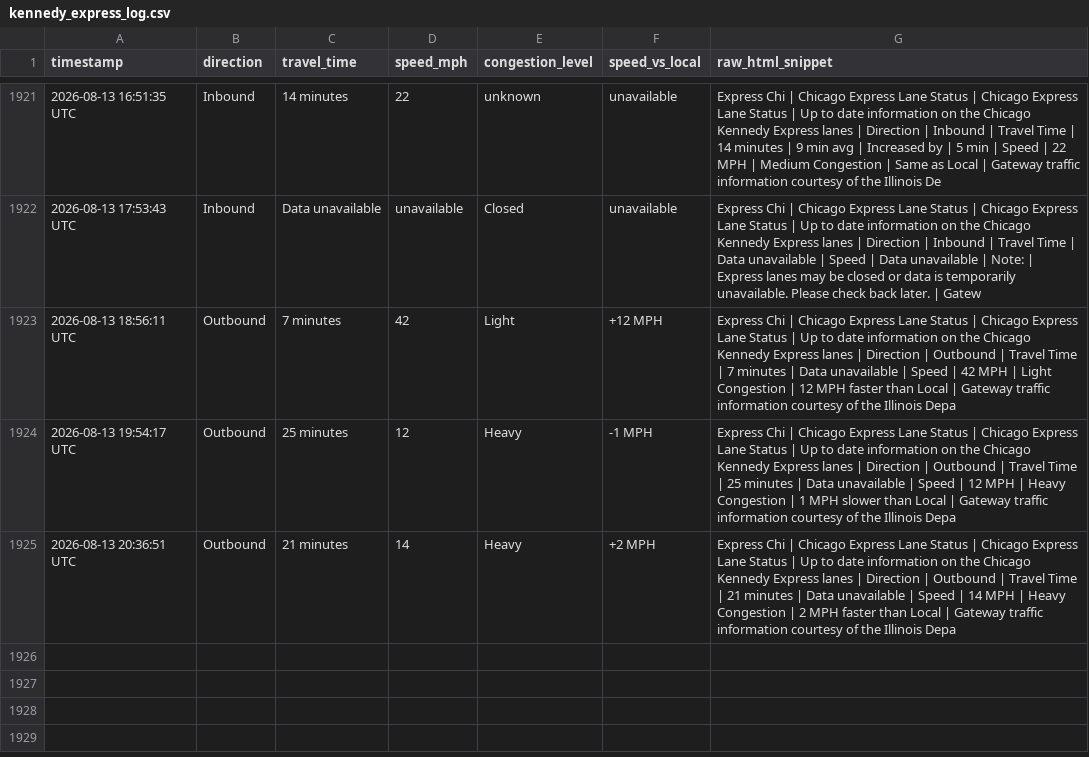
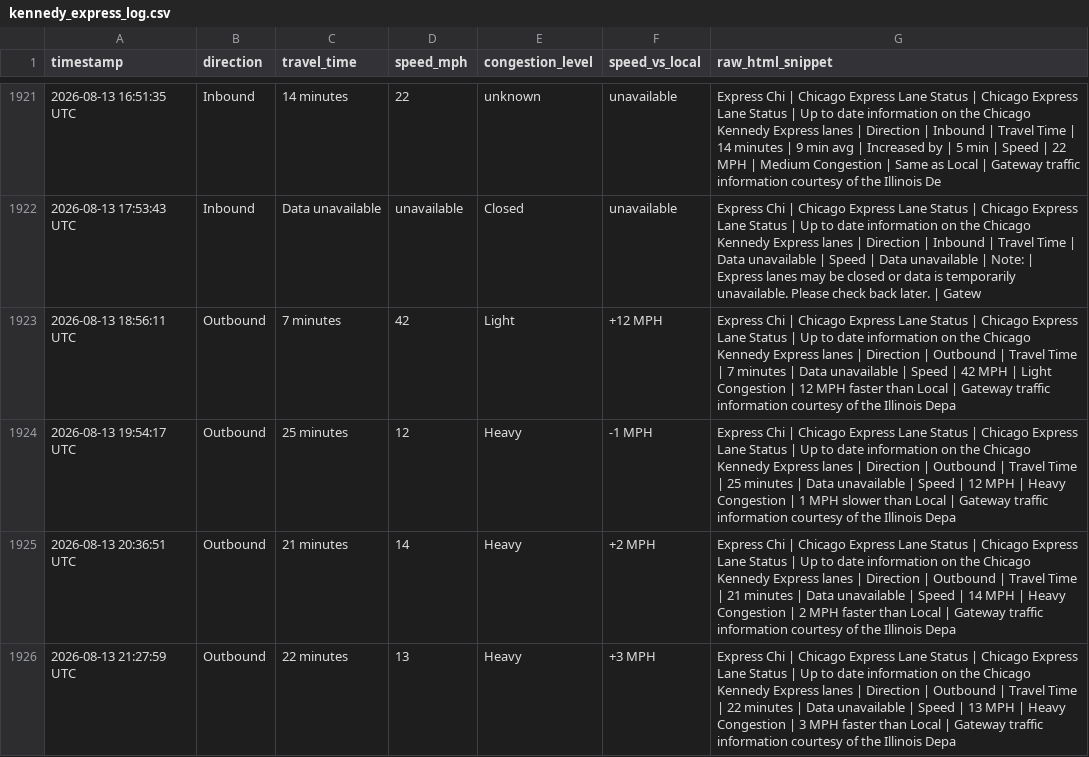
Before and after one commit to yvokino/kennedy-express-monitor, a CSV file: data/kennedy_express_log.csv, drawn as a sheet; only a part is shown, gaps mark what is left out; the diff names each change by its address in the sheet, - before the commit and + after, or states it on an @@ line.

```diff
--- a/data/kennedy_express_log.csv
+++ b/data/kennedy_express_log.csv
+row 1926: 2026-08-13 21:27:59 UTC | Outbound | 22 minutes | 13 | Heavy | +3 MPH | Express Chi | Chicago Express Lane Status | Chicago Express Lane Status | Up to date information on the Chicago Kennedy Express lanes | Direction | Outbound | Travel Time | 22 minutes | Data unavailable | Speed | 13 MPH | Heavy Congestion | 3 MPH faster than Local | Gateway traffic information courtesy of the Illinois Depa
```
